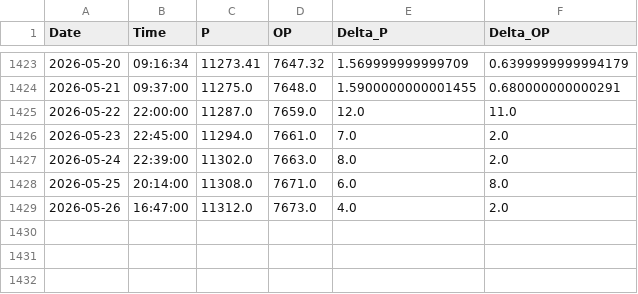
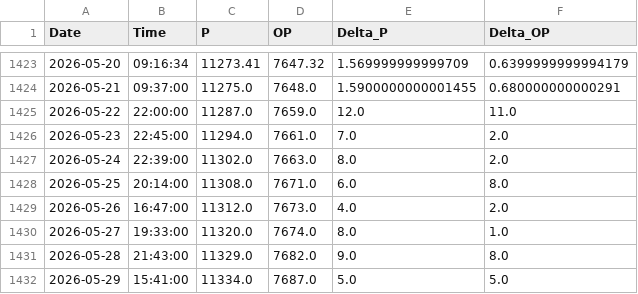
Before and after one commit to tomasz-waleciuk-data-engineering/sprinkwell, a CSV file: output/electricity/readings/raw_readings.csv, drawn as a sheet; only a part is shown, gaps mark what is left out.

```diff
--- a/output/electricity/readings/raw_readings.csv
+++ b/output/electricity/readings/raw_readings.csv
@@ -1429 +1429,4 @@ Date,Time,P,OP,Delta_P,Delta_OP
 2026-05-26,16:47:00,11312.0,7673.0,4.0,2.0
+2026-05-27,19:33:00,11320.0,7674.0,8.0,1.0
+2026-05-28,21:43:00,11329.0,7682.0,9.0,8.0
+2026-05-29,15:41:00,11334.0,7687.0,5.0,5.0
```
Also changed, not shown: 1 other file.
